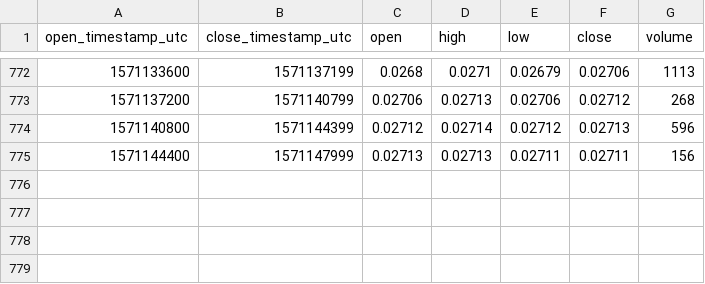
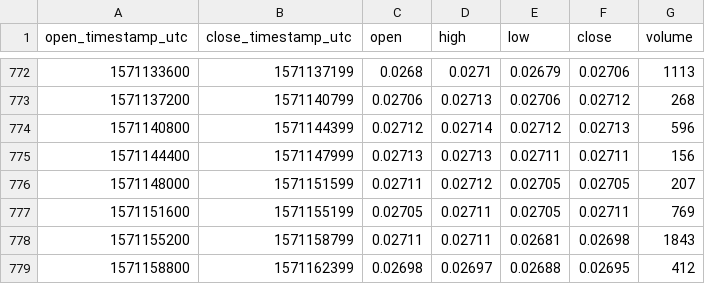
Before and after one commit to cryptobigbro/bitmex-BCHZ19, a CSV file: bitmex-BCHZ19-1h.csv, drawn as a sheet; only a part is shown, gaps mark what is left out.

Commit message:
Update OHLCV data.

```diff
--- a/bitmex-BCHZ19-1h.csv
+++ b/bitmex-BCHZ19-1h.csv
@@ -775 +775,5 @@ open_timestamp_utc,close_timestamp_utc,open,high,low,close,volume
 1571144400,1571147999,0.02713,0.02713,0.02711,0.02711,156
+1571148000,1571151599,0.02711,0.02712,0.02705,0.02705,207
+1571151600,1571155199,0.02705,0.02711,0.02705,0.02711,769
+1571155200,1571158799,0.02711,0.02711,0.02681,0.02698,1843
+1571158800,1571162399,0.02698,0.02697,0.02688,0.02695,412
```
Also changed, not shown: 1 other file.
